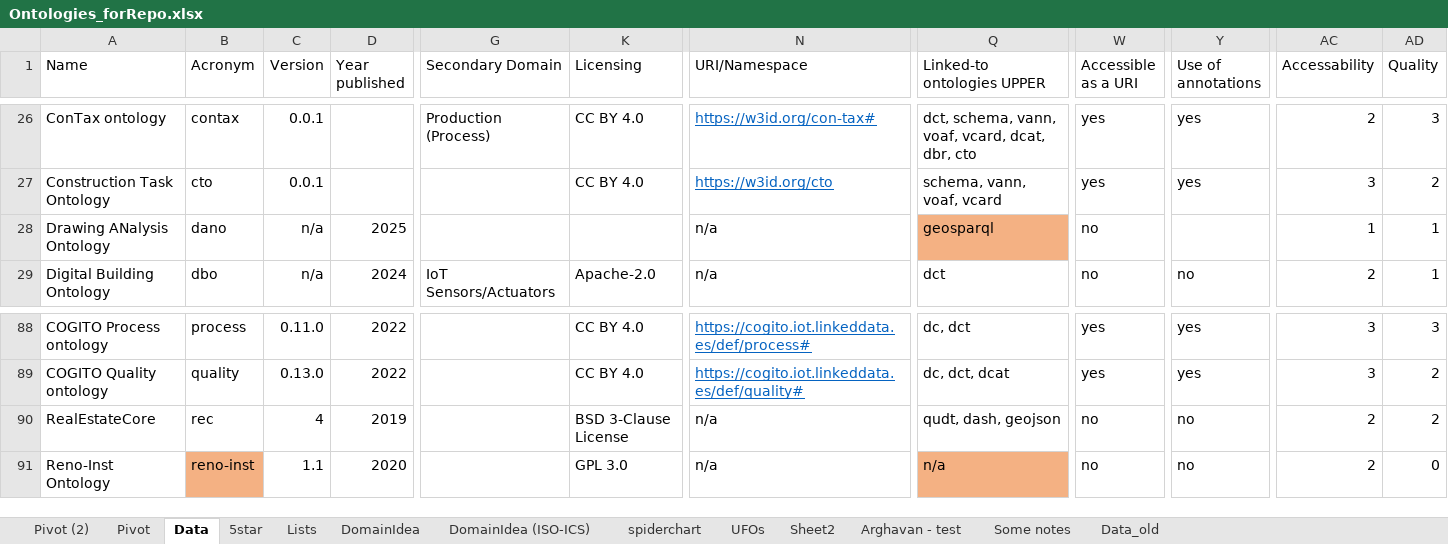
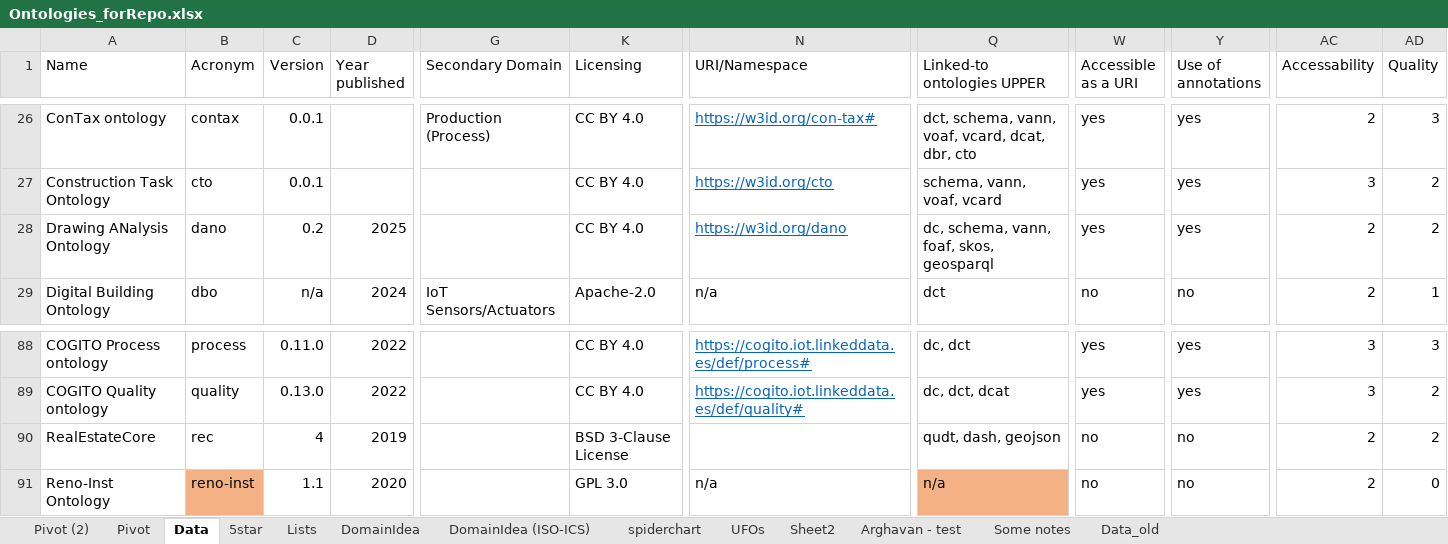
Before and after one commit to CyberbuildLab/BE-OLS, an Excel workbook: data/Ontologies_forRepo.xlsx, sheet Data, drawn as a sheet; only a part is shown, gaps mark what is left out; values as stored, in another font and other column widths than the file's, no borders; table styles not drawn; the diff names each change by its address in the sheet, - before the commit and + after, or states it on an @@ line.

Commit message:
Adding URI for dano

```diff
--- a/data/Ontologies_forRepo.xlsx (sheet Data)
+++ b/data/Ontologies_forRepo.xlsx (sheet Data)
-C28 (Version): n/a
+C28 (Version): 0.2
-K28 (Licensing): (empty)
+K28 (Licensing): CC BY 4.0
-N28 (URI/Namespace): n/a
+N28 (URI/Namespace): https://w3id.org/dano
@@ N28 underline: off → on, text colour: black → #0563C1 @@
-Q28 (Linked-to ontologies UPPER): geosparql
+Q28 (Linked-to ontologies UPPER): dc, schema, vann, foaf, skos, geosparql
-Q28 fill: #F4B183
+Q28 fill: none
-W28 (Accessible as a URI): no
+W28 (Accessible as a URI): yes
-Y28 (Use of annotations): (empty)
+Y28 (Use of annotations): yes
-AC28 (Accessability): 1
+AC28 (Accessability): 2
-AD28 (Quality): 1
+AD28 (Quality): 2
-N90 (URI/Namespace): n/a
+N90 (URI/Namespace): (empty)
```
